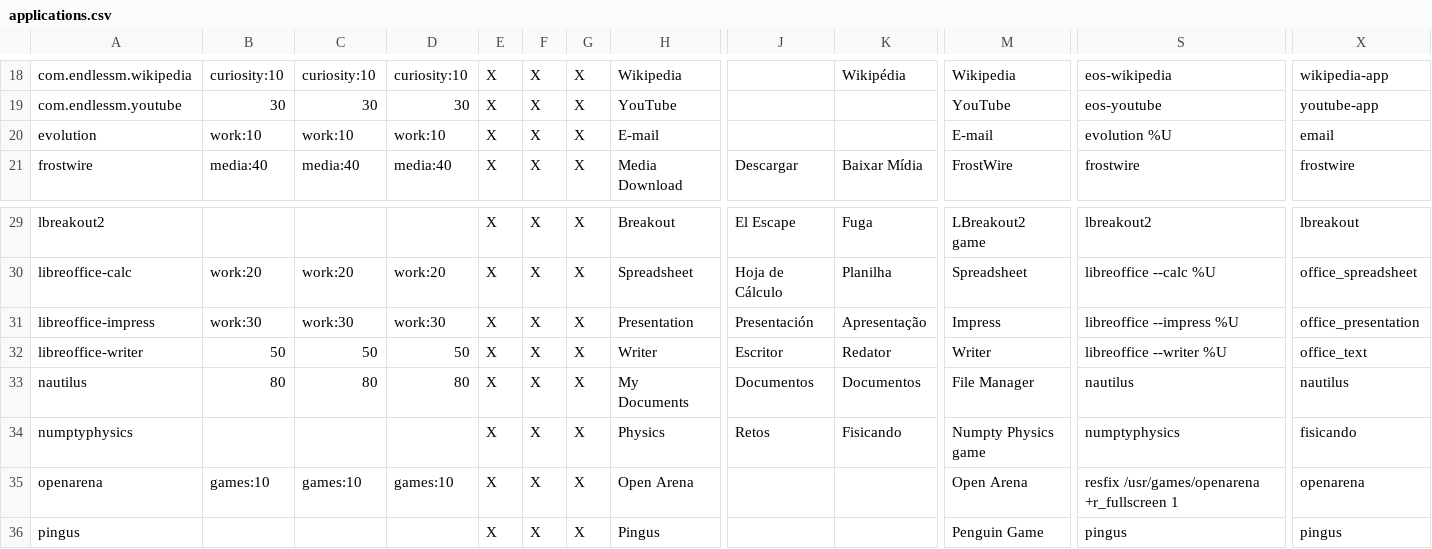
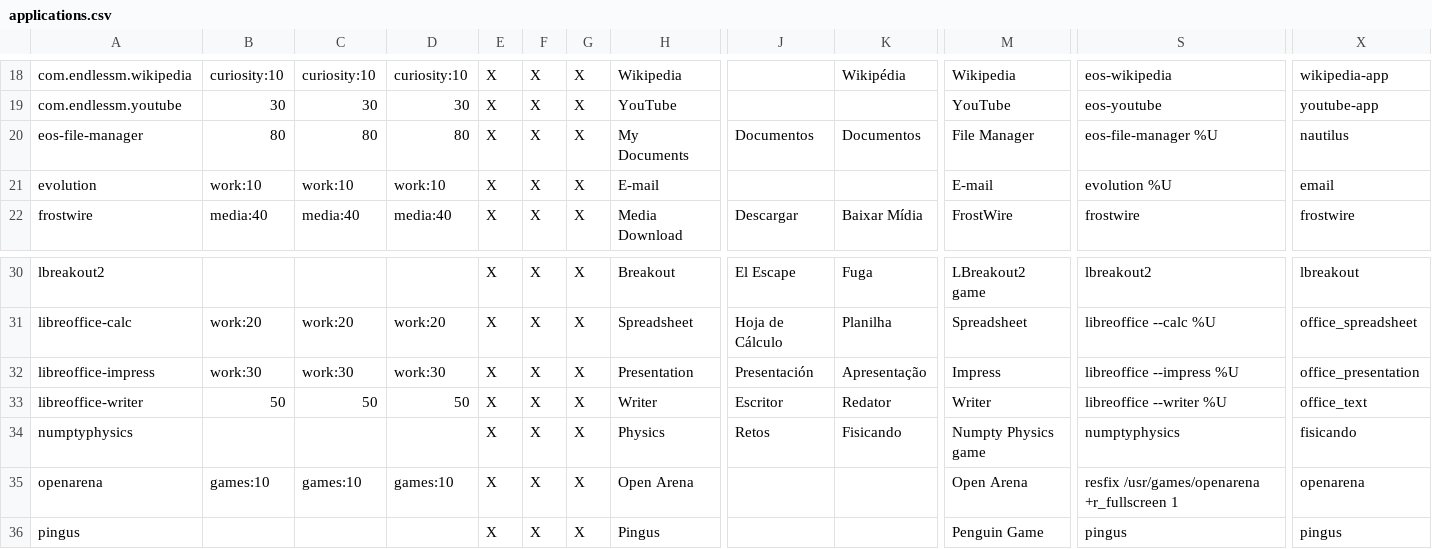
Before and after one commit to endlessm/eos-theme, a CSV file: desktop/applications.csv, drawn as a sheet; only a part is shown, gaps mark what is left out; removed rows and columns are numbered as before the commit, all else as after; rows hold the shown columns only; the diff names each change by its address in the sheet, - before the commit and + after, or states it on an @@ line.

Commit message:
Replace nautilus with eos-file-manager
Note that we include the %U on the exec line,
to match the .desktop file in the eos-file-manager repo.
Note, however, that we do not use the --new-window flag.

[endlessm/eos-shell#1119]

```diff
--- a/desktop/applications.csv
+++ b/desktop/applications.csv
+row 20: eos-file-manager | 80 | 80 | 80 | X | X | X | My Documents | Documentos | Documentos | File Manager | eos-file-manager %U | nautilus
-row 33: nautilus | 80 | 80 | 80 | X | X | X | My Documents | Documentos | Documentos | File Manager | nautilus | nautilus
```
